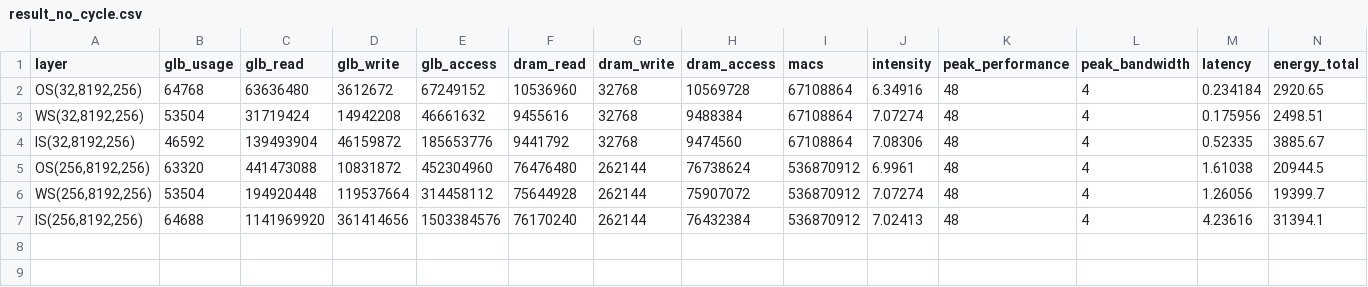
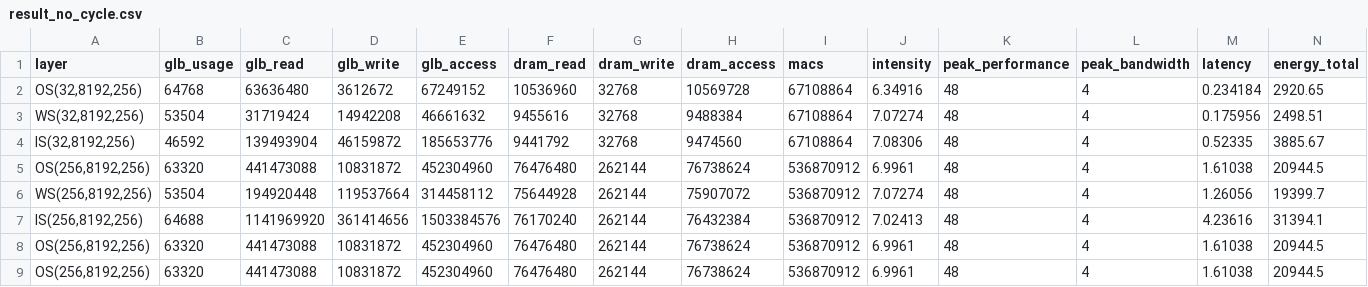
Before and after one commit to ljy00153/Project, a CSV file: log/result_no_cycle.csv, drawn as a sheet; only a part is shown; rows hold the shown columns only; the diff names each change by its address in the sheet, - before the commit and + after, or states it on an @@ line.

```diff
--- a/log/result_no_cycle.csv
+++ b/log/result_no_cycle.csv
+row 8: OS(256,8192,256) | 63320 | 441473088 | 10831872 | 452304960 | 76476480 | 262144 | 76738624 | 536870912 | 6.9961 | 48 | 4 | 1.61038 | 20944.5
+row 9: OS(256,8192,256) | 63320 | 441473088 | 10831872 | 452304960 | 76476480 | 262144 | 76738624 | 536870912 | 6.9961 | 48 | 4 | 1.61038 | 20944.5
```
Also changed, not shown: log/GEMM.csv, 6 other files.
